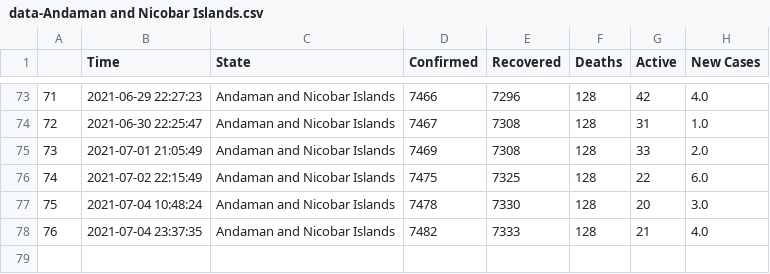
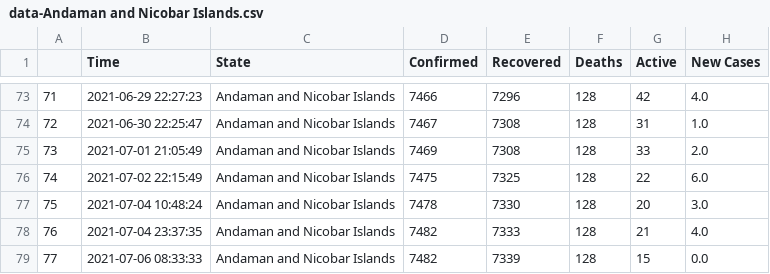
Before and after one commit to dakkshesh07/covid19_data-india-DERP, a CSV file: Andaman and Nicobar Islands/data-Andaman and Nicobar Islands.csv, drawn as a sheet; only a part is shown, gaps mark what is left out.

Commit message:
Andaman and Nicobar Islands: upload updated datasets, fetched on 2021-07-06 08:33:33

```diff
--- a/Andaman and Nicobar Islands/data-Andaman and Nicobar Islands.csv
+++ b/Andaman and Nicobar Islands/data-Andaman and Nicobar Islands.csv
@@ -78 +78,2 @@
 76,2021-07-04 23:37:35,Andaman and Nicobar Islands,7482,7333,128,21,4.0
+77,2021-07-06 08:33:33,Andaman and Nicobar Islands,7482,7339,128,15,0.0
```
